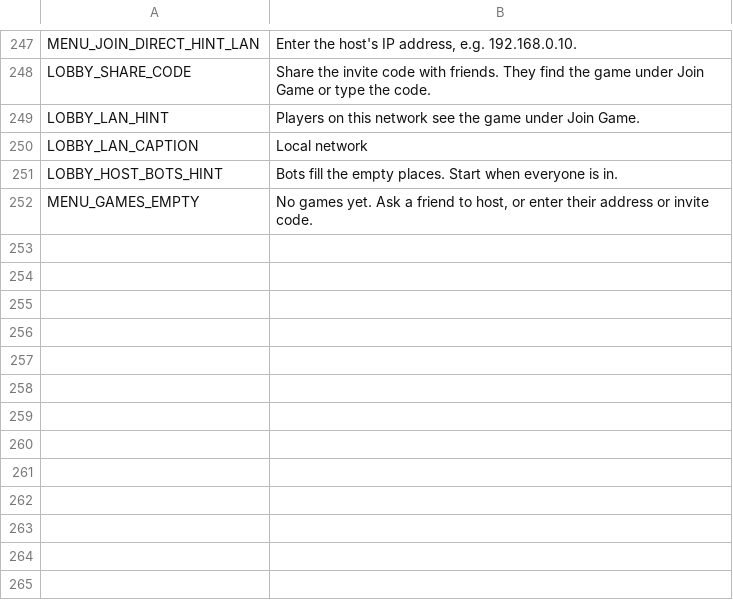
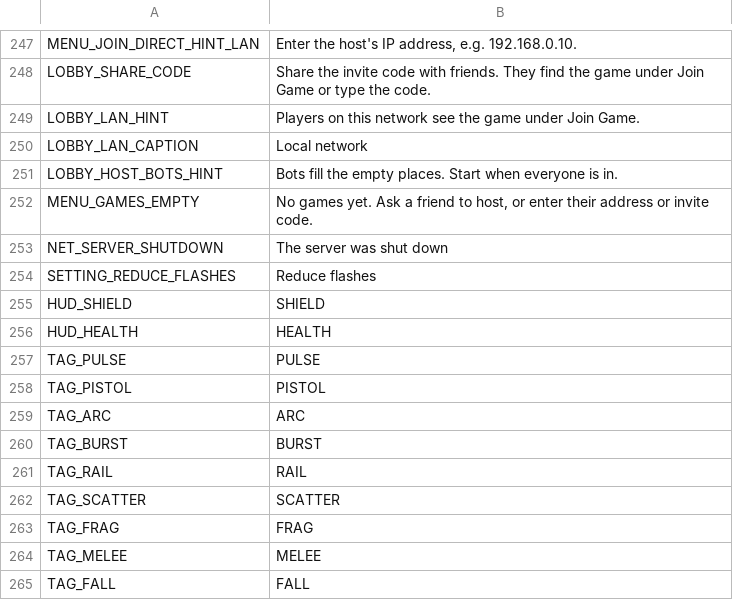
Before and after one commit to aswinkumarks/IONFALL, a CSV file: locale/strings.csv, drawn as a sheet; only a part is shown, gaps mark what is left out.

```diff
--- a/locale/strings.csv
+++ b/locale/strings.csv
@@ -252 +252,14 @@ LOBBY_HOST_BOTS_HINT,Bots fill the empty places. Start when everyone is in.
 MENU_GAMES_EMPTY,"No games yet. Ask a friend to host, or enter their address or invite code."
+NET_SERVER_SHUTDOWN,The server was shut down
+SETTING_REDUCE_FLASHES,Reduce flashes
+HUD_SHIELD,SHIELD
+HUD_HEALTH,HEALTH
+TAG_PULSE,PULSE
+TAG_PISTOL,PISTOL
+TAG_ARC,ARC
+TAG_BURST,BURST
+TAG_RAIL,RAIL
+TAG_SCATTER,SCATTER
+TAG_FRAG,FRAG
+TAG_MELEE,MELEE
+TAG_FALL,FALL
```
Also changed, not shown: 48 other files.
